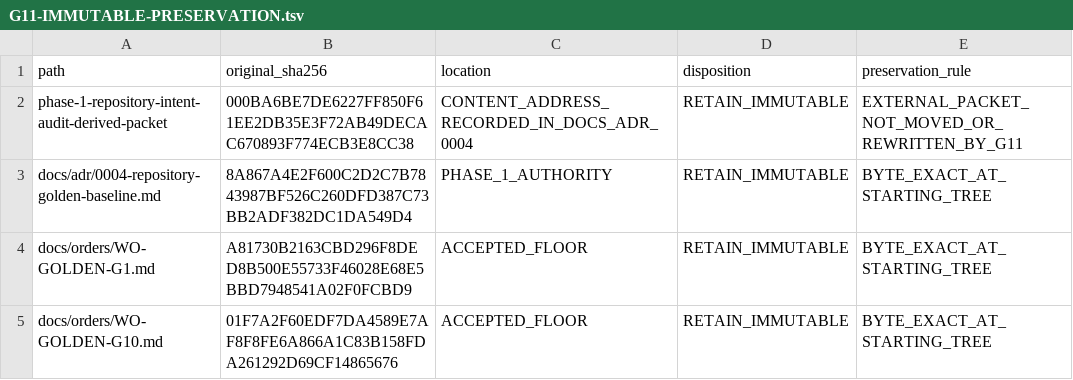
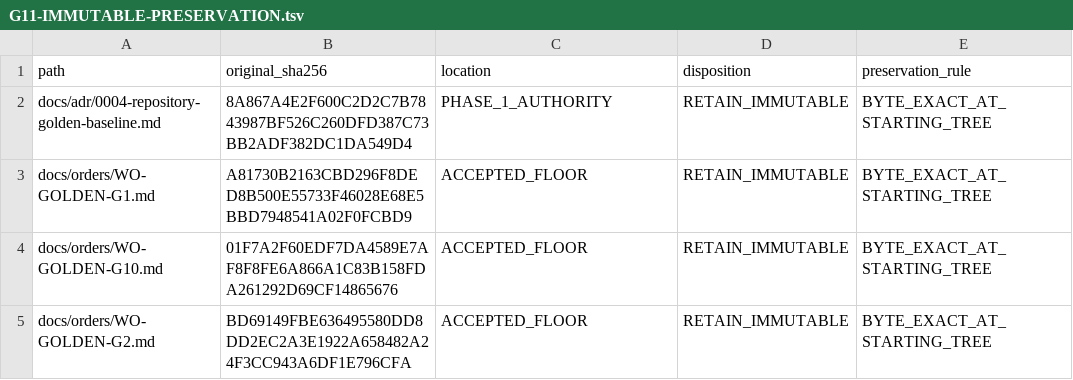
Before and after one commit to SidNig21/QuantFlow-Ontology, a TSV file: docs/orders/evidence/golden-baseline/g11/G11-IMMUTABLE-PRESERVATION.tsv, drawn as a sheet; only a part is shown; the shorter side is filled out with more unchanged rows; the diff names each change by its address in the sheet, - before the commit and + after, or states it on an @@ line.

```diff
--- a/docs/orders/evidence/golden-baseline/g11/G11-IMMUTABLE-PRESERVATION.tsv
+++ b/docs/orders/evidence/golden-baseline/g11/G11-IMMUTABLE-PRESERVATION.tsv
-row 2: phase-1-repository-intent-audit-derived-packet | 000BA6BE7DE6227FF850F61EE2DB35E3F72AB49DECAC670893F774ECB3E8CC38 | CONTENT_ADDRESS_RECORDED_IN_DOCS_ADR_0004 | RETAIN_IMMUTABLE | EXTERNAL_PACKET_NOT_MOVED_OR_REWRITTEN_BY_G11
```
Also changed, not shown: docs/orders/evidence/golden-baseline/g11/G11-ARCHIVE-MAP.tsv, 3 other files.
